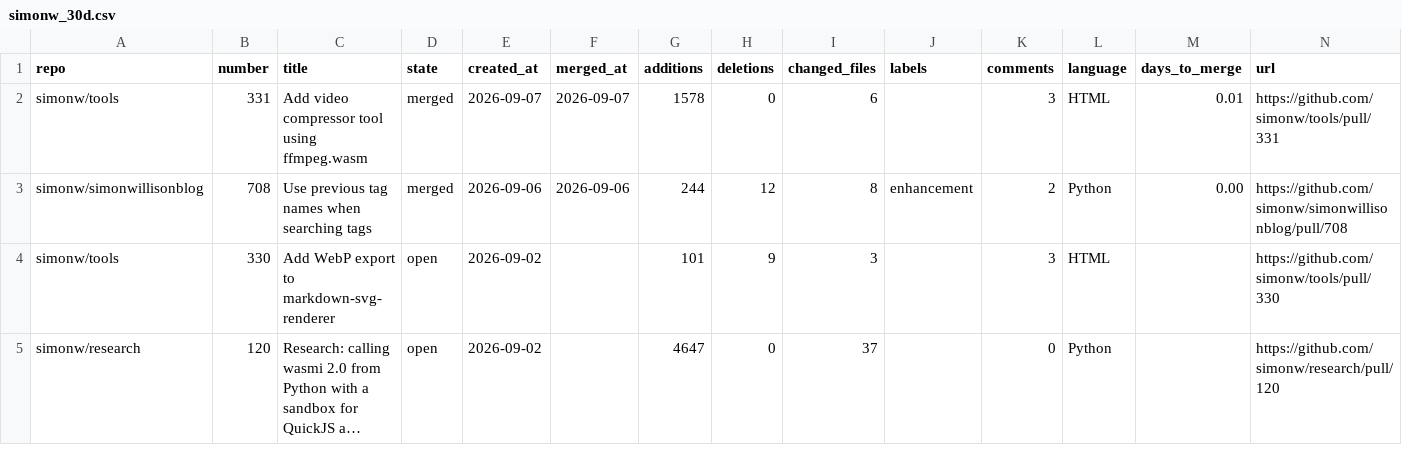
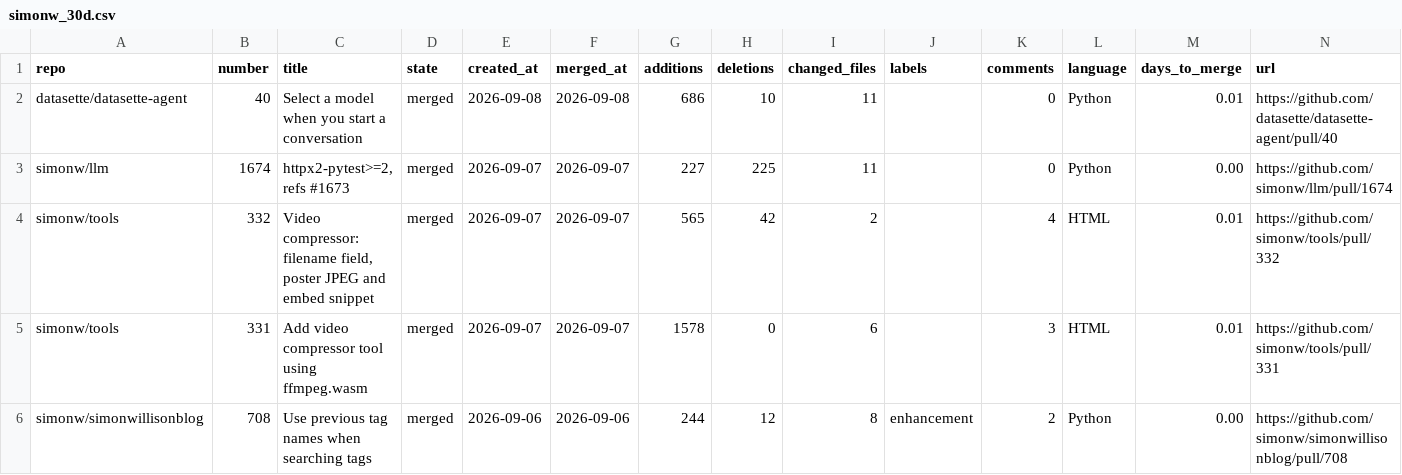
Before and after one commit to MohammedAnasNathani/prsnoop, a CSV file: examples/simonw_30d.csv, drawn as a sheet; only a part is shown; the shorter side is filled out with more unchanged rows; long unchanged cells end in …; the diff names each change by its address in the sheet, - before the commit and + after, or states it on an @@ line.

Commit message:
1.3.0: docs and examples

```diff
--- a/examples/simonw_30d.csv
+++ b/examples/simonw_30d.csv
+row 2: datasette/datasette-agent | 40 | Select a model when you start a conversation | merged | 2026-09-08 | 2026-09-08 | 686 | 10 | 11 |  | 0 | Python | 0.01 | https://github.com/datasette/datasette-agent/pull/40
+row 3: simonw/llm | 1674 | httpx2-pytest>=2, refs #1673 | merged | 2026-09-07 | 2026-09-07 | 227 | 225 | 11 |  | 0 | Python | 0.00 | https://github.com/simonw/llm/pull/1674
+row 4: simonw/tools | 332 | Video compressor: filename field, poster JPEG and embed snippet | merged | 2026-09-07 | 2026-09-07 | 565 | 42 | 2 |  | 4 | HTML | 0.01 | https://github.com/simonw/tools/pull/332
```
Also changed, not shown: 7 other files.
